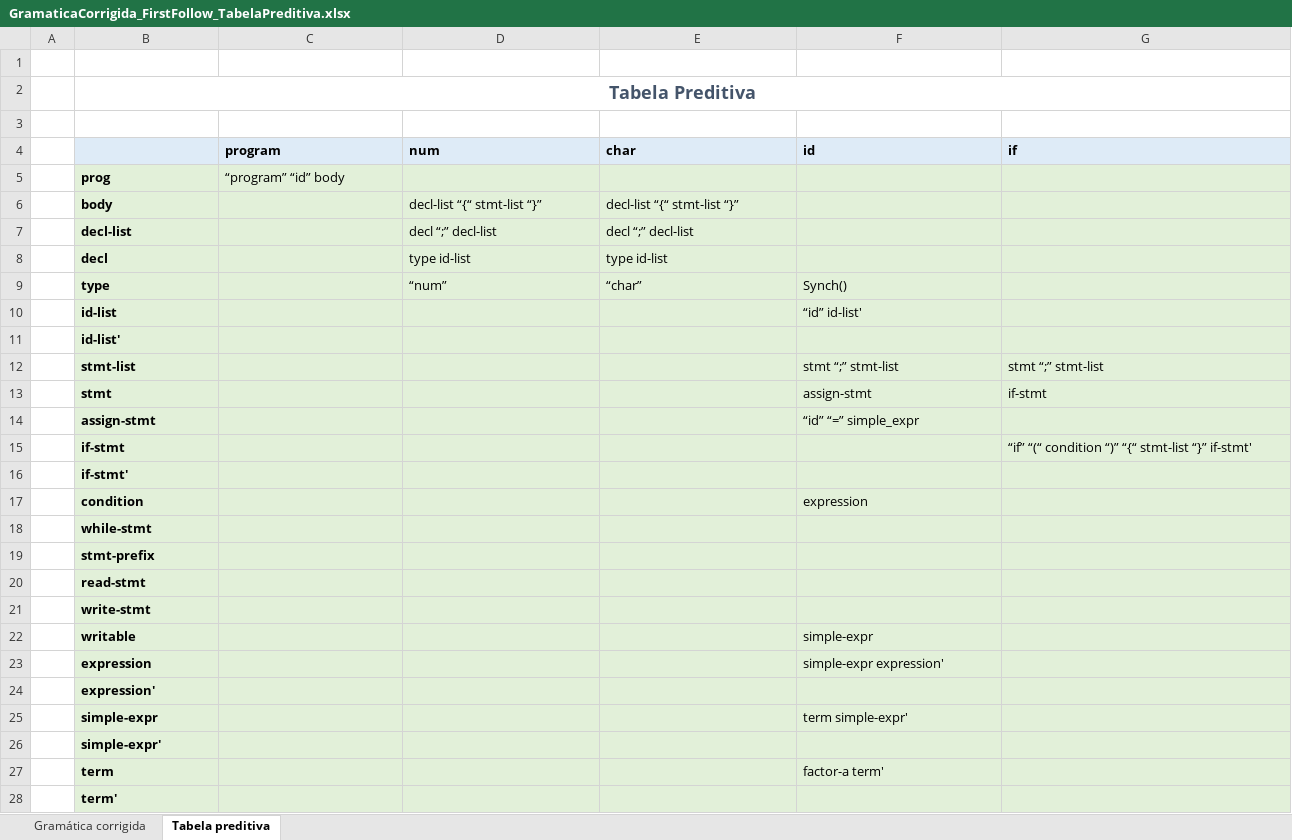
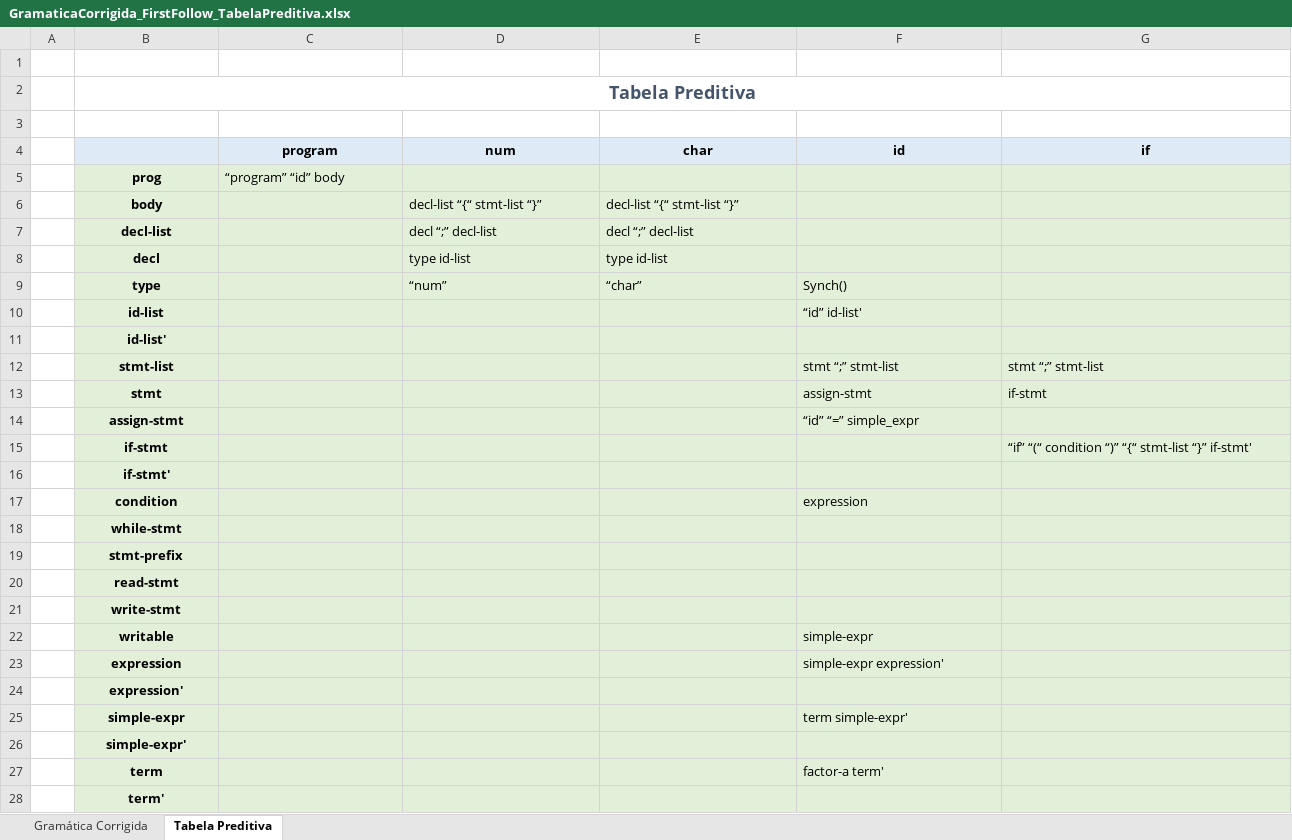
Before and after one commit to douglasjtds/TrabalhoPratico, an Excel workbook: GramaticaCorrigida_FirstFollow_TabelaPreditiva.xlsx, sheet Tabela Preditiva, drawn as a sheet; only a part is shown; values as stored, in another font and other column widths than the file's, no borders; the diff covers the shown part only; the diff names each change by its address in the sheet, - before the commit and + after, or states it on an @@ line.

Commit message:
algumas mudanças na planilha da gramática

```diff
--- a/GramaticaCorrigida_FirstFollow_TabelaPreditiva.xlsx (sheet Tabela Preditiva)
+++ b/GramaticaCorrigida_FirstFollow_TabelaPreditiva.xlsx (sheet Tabela Preditiva)
-sheet tab: Gramática corrigida
+sheet tab: Gramática Corrigida
-sheet tab: Tabela preditiva
+sheet tab: Tabela Preditiva
-C4:G4 alignment: left
+C4:G4 alignment: center
-B5:B28 alignment: left
+B5:B28 alignment: center
```
Also changed, not shown: cell formats elsewhere in this sheet, sheet Gramática Corrigida.
